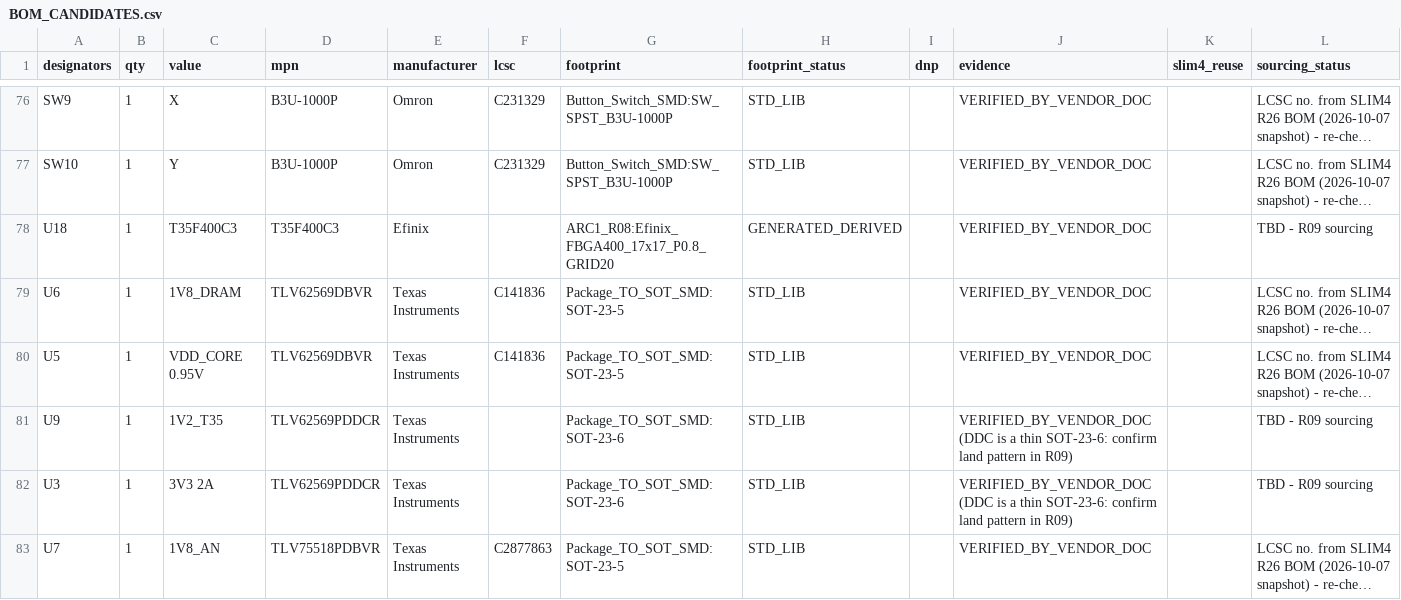
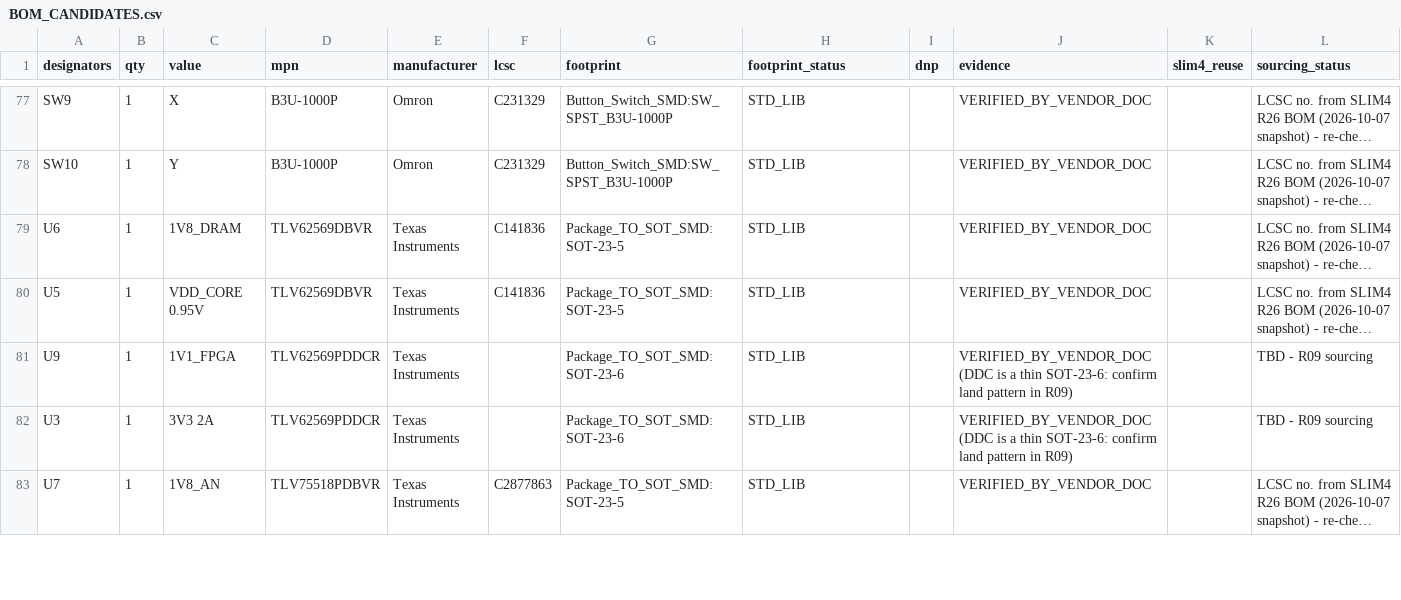
Before and after one commit to c8wf7gt28n-prog/Struthio, a CSV file: hardware/arc1-compact/R85_WORK/sourcing/BOM_CANDIDATES.csv, drawn as a sheet; only a part is shown, gaps mark what is left out; long unchanged cells end in …; removed rows and columns are numbered as before the commit, all else as after; the diff covers the shown part only; the diff names each change by its address in the sheet, - before the commit and + after, or states it on an @@ line.

```diff
--- a/hardware/arc1-compact/R85_WORK/sourcing/BOM_CANDIDATES.csv
+++ b/hardware/arc1-compact/R85_WORK/sourcing/BOM_CANDIDATES.csv
-row 78: U18 | 1 | T35F400C3 | T35F400C3 | Efinix |  | ARC1_R08:Efinix_FBGA400_17x17_P0.8_GRID20 | GENERATED_DERIVED |  | VERIFIED_BY_VENDOR_DOC |  | TBD - R09 sourcing
-C81 (value): 1V2_T35
+C81 (value): 1V1_FPGA
```
Also changed, not shown: 7 added rows, 6 removed rows and 39 edited cells elsewhere in this file, 29 other files.
